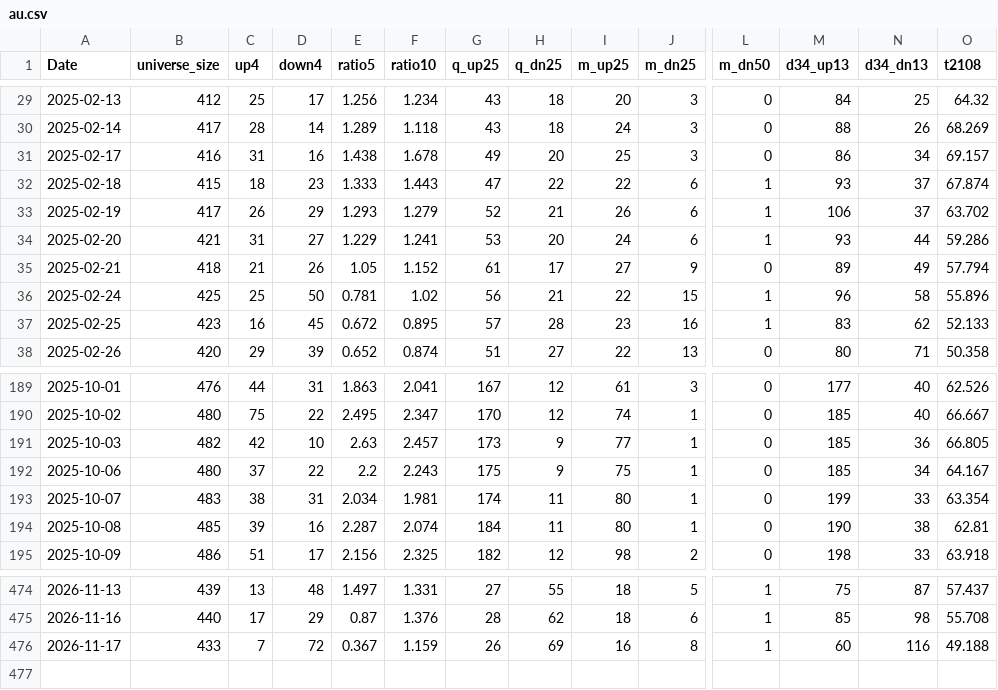
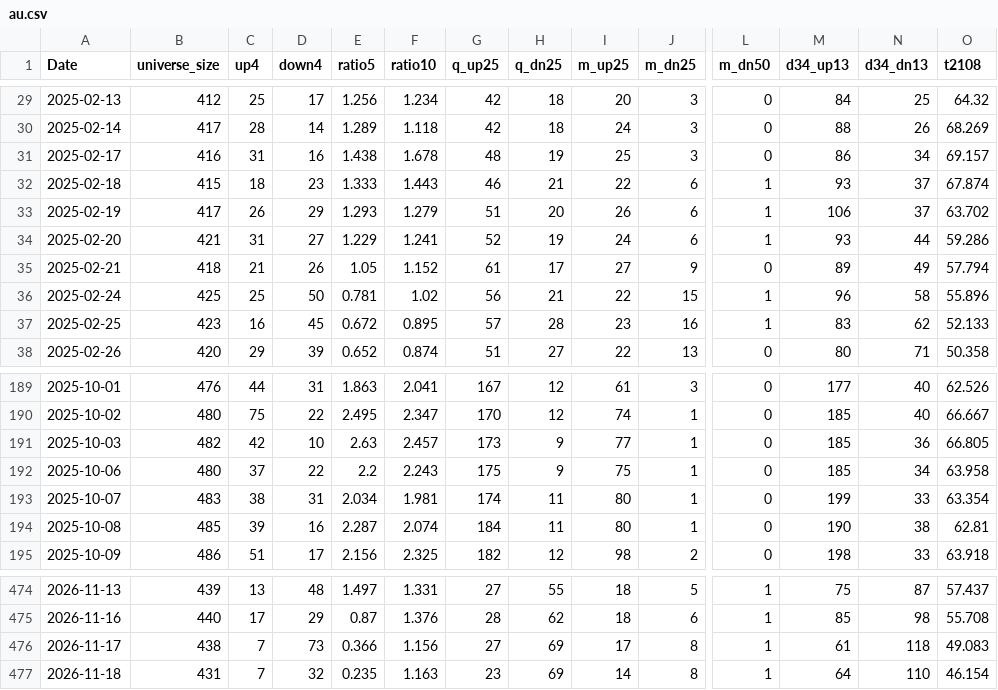
Before and after one commit to nick-l-wh/asia-breadth, a CSV file: data/au.csv, drawn as a sheet; only a part is shown, gaps mark what is left out; rows hold the shown columns only; the diff covers the shown part only; the diff names each change by its address in the sheet, - before the commit and + after, or states it on an @@ line.

```diff
--- a/data/au.csv
+++ b/data/au.csv
-G29:G30 (q_up25): 43
+G29:G30 (q_up25): 42
-G31 (q_up25): 49
+G31 (q_up25): 48
-H31 (q_dn25): 20
+H31 (q_dn25): 19
-G32 (q_up25): 47
+G32 (q_up25): 46
-H32 (q_dn25): 22
+H32 (q_dn25): 21
-G33 (q_up25): 52
+G33 (q_up25): 51
-H33 (q_dn25): 21
+H33 (q_dn25): 20
-G34 (q_up25): 53
+G34 (q_up25): 52
-H34 (q_dn25): 20
+H34 (q_dn25): 19
-O192 (t2108): 64.167
+O192 (t2108): 63.958
-B476 (universe_size): 433
+B476 (universe_size): 438
-D476 (down4): 72
+D476 (down4): 73
-E476 (ratio5): 0.367
+E476 (ratio5): 0.366
-F476 (ratio10): 1.159
+F476 (ratio10): 1.156
-G476 (q_up25): 26
+G476 (q_up25): 27
-I476 (m_up25): 16
+I476 (m_up25): 17
-M476 (d34_up13): 60
+M476 (d34_up13): 61
-N476 (d34_dn13): 116
+N476 (d34_dn13): 118
-O476 (t2108): 49.188
+O476 (t2108): 49.083
+row 477: 2026-11-18 | 431 | 7 | 32 | 0.235 | 1.163 | 23 | 69 | 14 | 8 | 1 | 64 | 110 | 46.154
```
Also changed, not shown: 32 edited cells elsewhere in this file, data/hk.csv, data/jp.csv, 1 other file.
